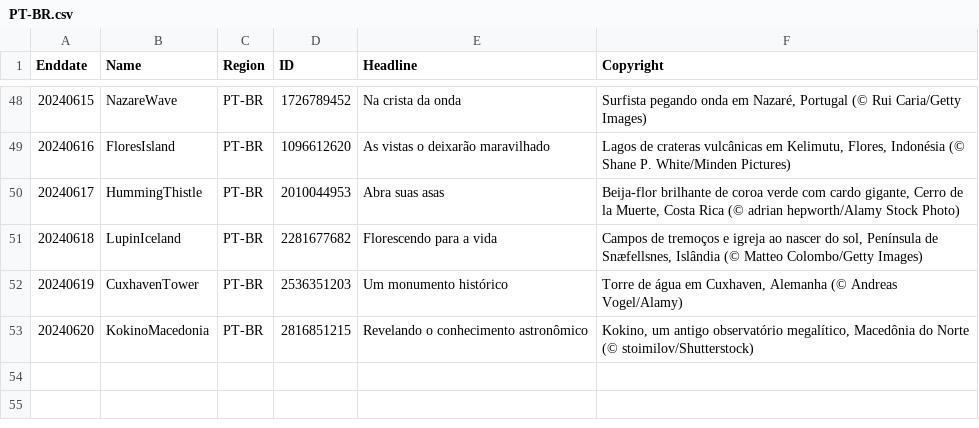
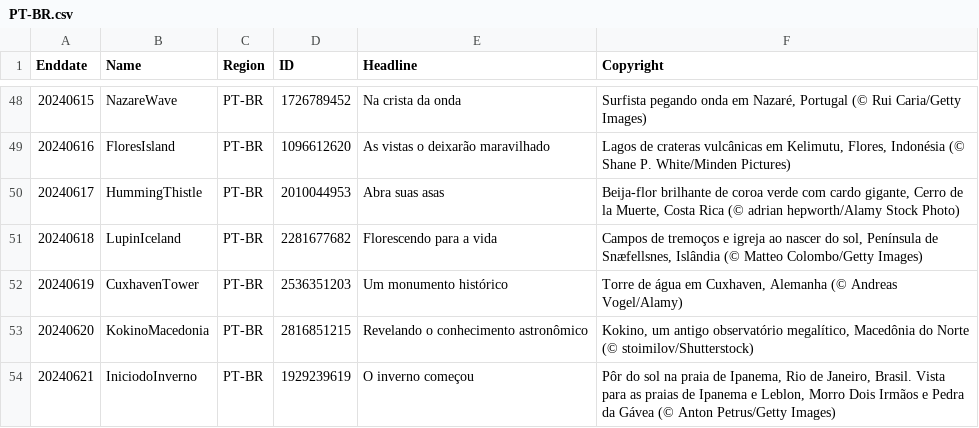
Before and after one commit to tauyoungsama/imageArchive, a CSV file: metadata/PT-BR.csv, drawn as a sheet; only a part is shown, gaps mark what is left out; the diff names each change by its address in the sheet, - before the commit and + after, or states it on an @@ line.

```diff
--- a/metadata/PT-BR.csv
+++ b/metadata/PT-BR.csv
+row 54: 20240621 | IniciodoInverno | PT-BR | 1929239619 | O inverno começou | Pôr do sol na praia de Ipanema, Rio de Janeiro, Brasil. Vista para as praias de Ipanema e Leblon, Morro Dois Irmãos e Pedra da Gávea (© Anton Petrus/Getty Images)
```
Also changed, not shown: metadata/EN-CA.csv, metadata/EN-GB.csv, 11 other files.
